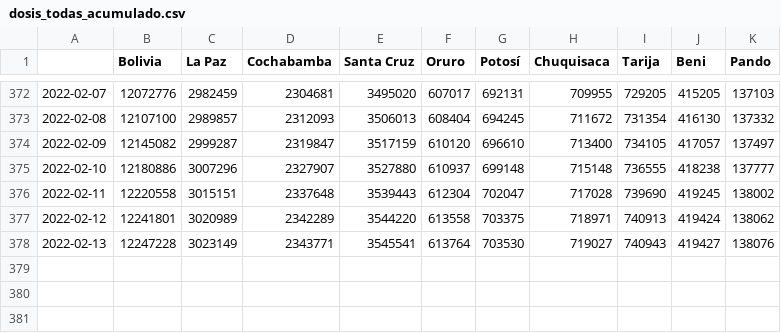
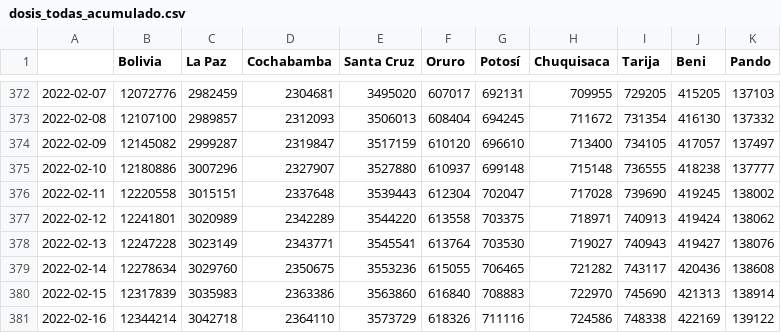
Before and after one commit to dquintani/vacunacion, a CSV file: datos/dosis_todas_acumulado.csv, drawn as a sheet; only a part is shown, gaps mark what is left out.

```diff
--- a/datos/dosis_todas_acumulado.csv
+++ b/datos/dosis_todas_acumulado.csv
@@ -378 +378,4 @@
 2022-02-13,12247228,3023149,2343771,3545541,613764,703530,719027,740943,419427,138076
+2022-02-14,12278634,3029760,2350675,3553236,615055,706465,721282,743117,420436,138608
+2022-02-15,12317839,3035983,2363386,3563860,616840,708883,722970,745690,421313,138914
+2022-02-16,12344214,3042718,2364110,3573729,618326,711116,724586,748338,422169,139122
```
Also changed, not shown: datos/dosis_refuerzo1_acumulado.csv, datos/pob_con_almenos_una_acumulado.csv, 17 other files.
